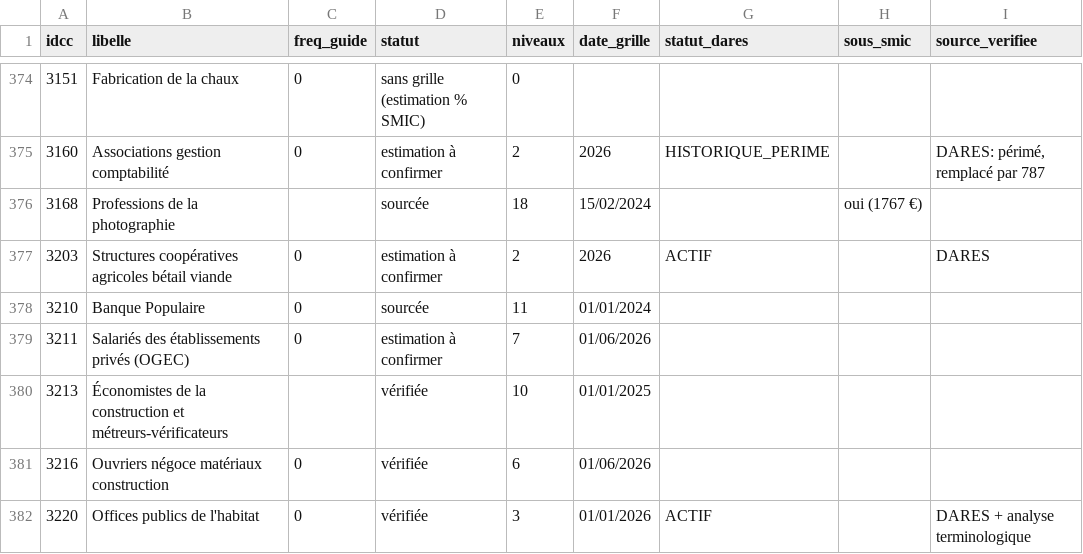
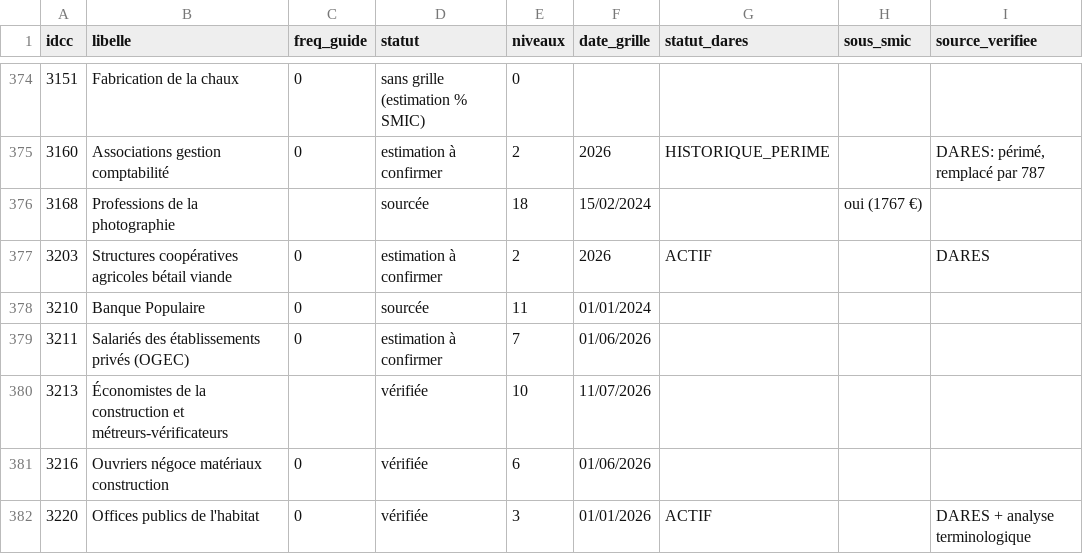
Before and after one commit to tonytonic/hs, a CSV file: GrillePaye/tracking-ccn.csv, drawn as a sheet; only a part is shown, gaps mark what is left out; the diff covers the shown part only; the diff names each change by its address in the sheet, - before the commit and + after, or states it on an @@ line.

```diff
--- a/GrillePaye/tracking-ccn.csv
+++ b/GrillePaye/tracking-ccn.csv
-F380 (date_grille): 01/01/2025
+F380 (date_grille): 11/07/2026
```
Also changed, not shown: 53 edited cells elsewhere in this file, 3 other files.
